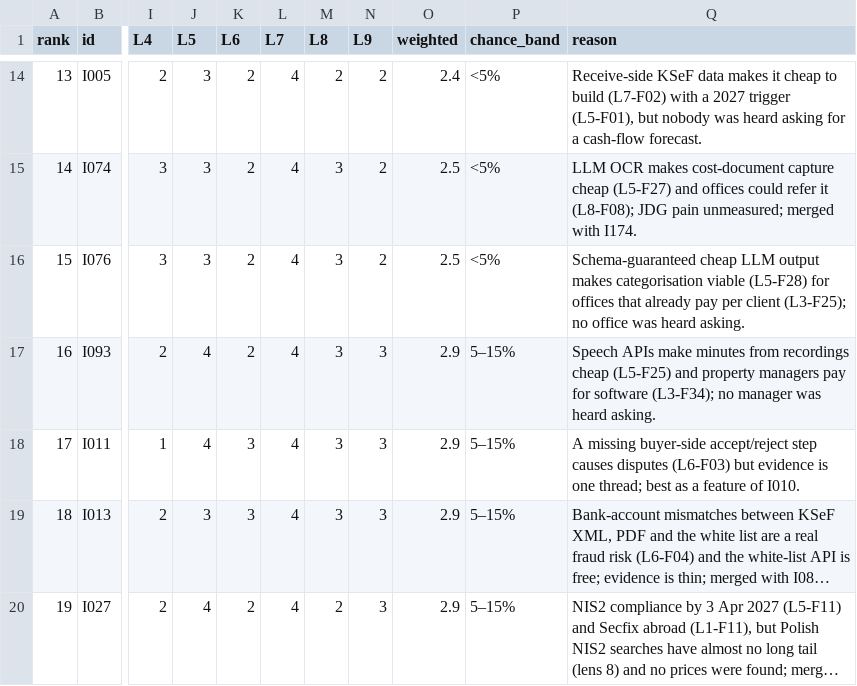
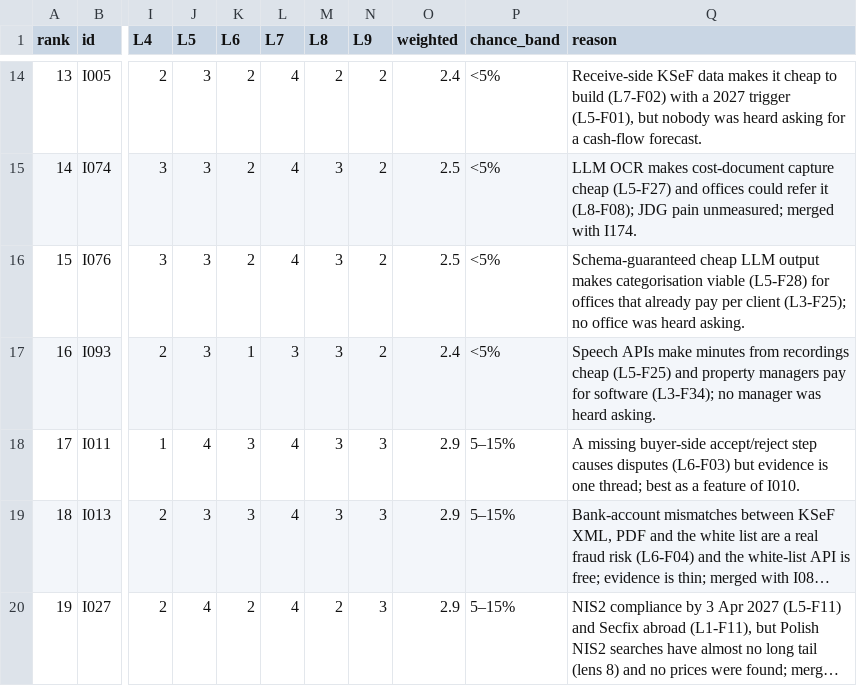
Before and after one commit to thobho/automated, a CSV file: projects/idea-generator/ideas/shortlist.csv, drawn as a sheet; only a part is shown, gaps mark what is left out; long unchanged cells end in …; the diff names each change by its address in the sheet, - before the commit and + after, or states it on an @@ line.

```diff
--- a/projects/idea-generator/ideas/shortlist.csv
+++ b/projects/idea-generator/ideas/shortlist.csv
-J17 (L5): 4
+J17 (L5): 3
-K17 (L6): 2
+K17 (L6): 1
-L17 (L7): 4
+L17 (L7): 3
-N17 (L9): 3
+N17 (L9): 2
-O17 (weighted): 2.9
+O17 (weighted): 2.4
-P17 (chance_band): 5–15%
+P17 (chance_band): <5%
```
Also changed, not shown: 3 other files.
